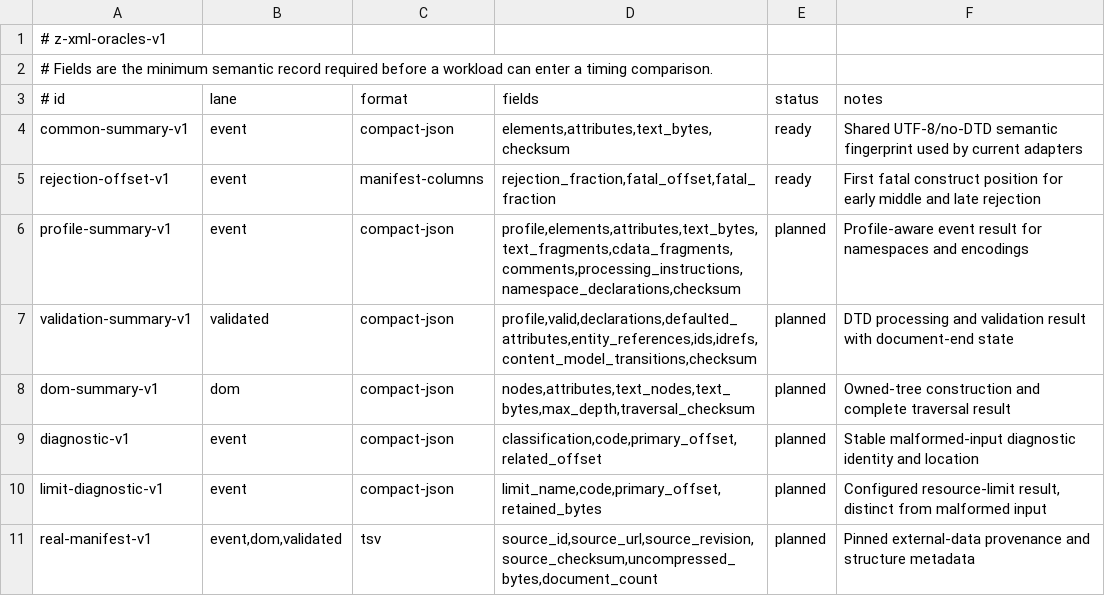
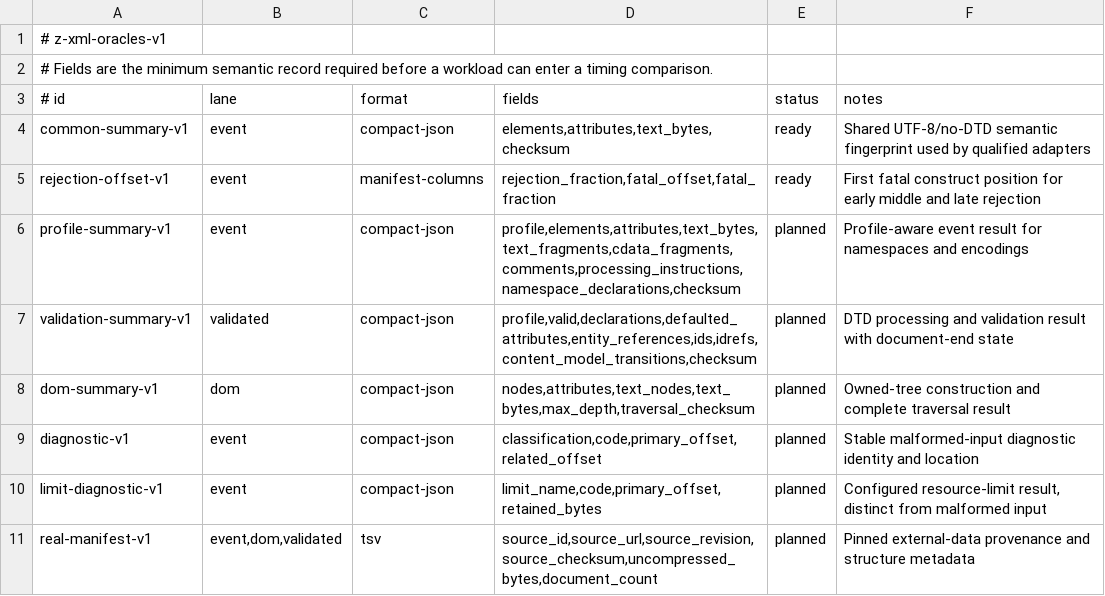
Before and after one commit to eneskemalergin/z-xml, a TSV file: fixture/benchmark/plans/oracles-v1.tsv, drawn as a sheet.

```diff
--- a/fixture/benchmark/plans/oracles-v1.tsv
+++ b/fixture/benchmark/plans/oracles-v1.tsv
@@ -3,3 +3,3 @@
 # id	lane	format	fields	status	notes
-common-summary-v1	event	compact-json	elements,attributes,text_bytes,checksum	ready	Shared UTF-8/no-DTD semantic fingerprint used by current adapters
+common-summary-v1	event	compact-json	elements,attributes,text_bytes,checksum	ready	Shared UTF-8/no-DTD semantic fingerprint used by qualified adapters
 rejection-offset-v1	event	manifest-columns	rejection_fraction,fatal_offset,fatal_fraction	ready	First fatal construct position for early middle and late rejection
```
Also changed, not shown: fixture/manifest.tsv, tools/z-xml-targets.tsv, 19 other files.
